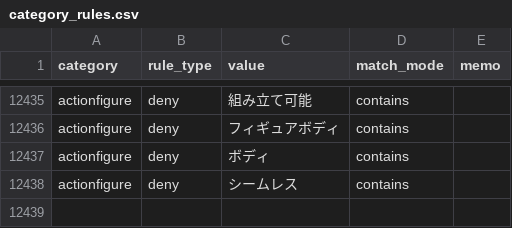
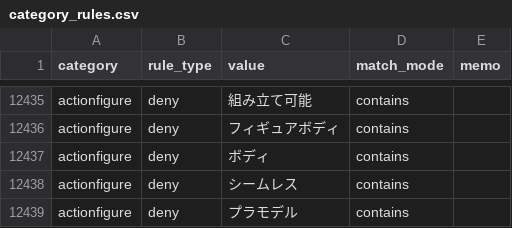
Before and after one commit to dreamcollect-lab/amazon_shopee_system, a CSV file: input/category_rules.csv, drawn as a sheet; only a part is shown, gaps mark what is left out; the diff names each change by its address in the sheet, - before the commit and + after, or states it on an @@ line.

Commit message:
Update category_rules.csv

```diff
--- a/input/category_rules.csv
+++ b/input/category_rules.csv
+row 12439: actionfigure | deny | プラモデル | contains
```
